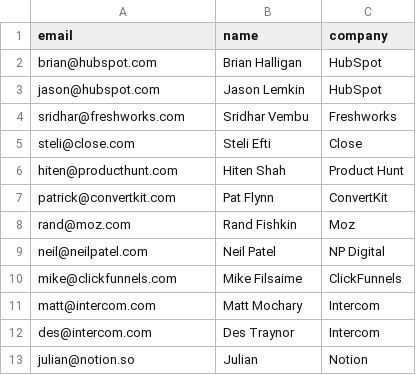
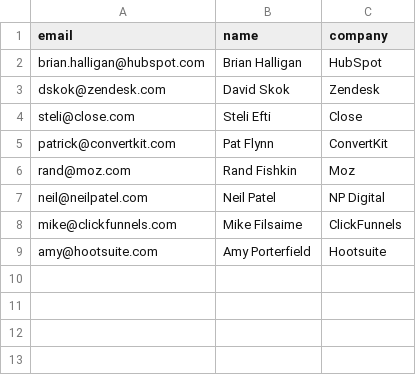
Before and after one commit to Athenticdestinatons/lucy-omega-full, a CSV file: backend/data/leads.csv, drawn as a sheet.

```diff
--- a/backend/data/leads.csv
+++ b/backend/data/leads.csv
@@ -1,7 +1,5 @@
 email,name,company
-brian@hubspot.com,Brian Halligan,HubSpot
-jason@hubspot.com,Jason Lemkin,HubSpot
-sridhar@freshworks.com,Sridhar Vembu,Freshworks
+brian.halligan@hubspot.com,Brian Halligan,HubSpot
+dskok@zendesk.com,David Skok,Zendesk
 steli@close.com,Steli Efti,Close
-hiten@producthunt.com,Hiten Shah,Product Hunt
 patrick@convertkit.com,Pat Flynn,ConvertKit
@@ -10,4 +8,2 @@ neil@neilpatel.com,Neil Patel,NP Digital
 mike@clickfunnels.com,Mike Filsaime,ClickFunnels
-matt@intercom.com,Matt Mochary,Intercom
-des@intercom.com,Des Traynor,Intercom
-julian@notion.so,Julian,Notion
+amy@hootsuite.com,Amy Porterfield,Hootsuite
```
Also changed, not shown: 1 other file.
